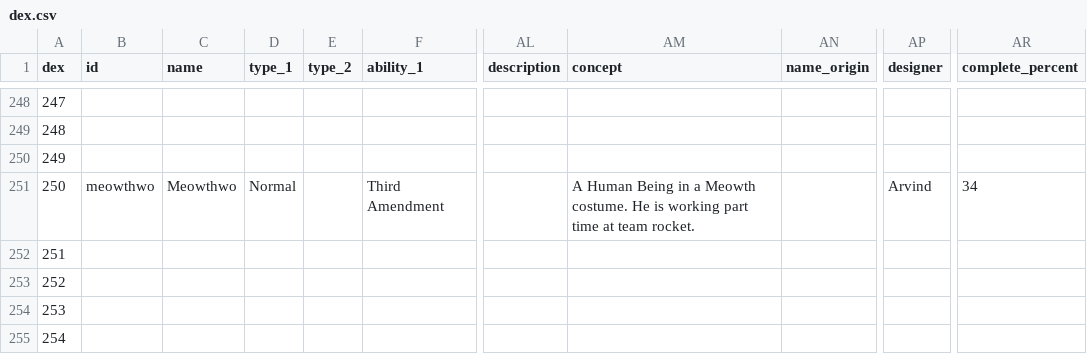
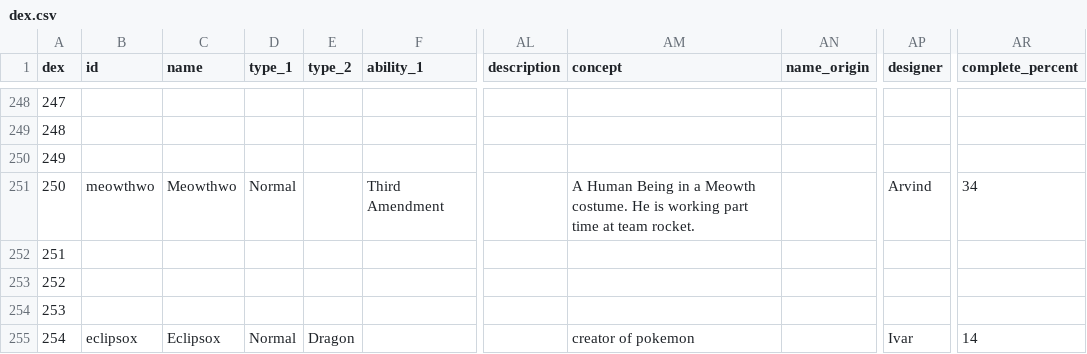
Before and after one commit to arvindfroi/sigma-dex, a CSV file: export/dex.csv, drawn as a sheet; only a part is shown, gaps mark what is left out; the diff names each change by its address in the sheet, - before the commit and + after, or states it on an @@ line.

```diff
--- a/export/dex.csv
+++ b/export/dex.csv
-B255 (id): (empty)
+B255 (id): eclipsox
-C255 (name): (empty)
+C255 (name): Eclipsox
-D255 (type_1): (empty)
+D255 (type_1): Normal
-E255 (type_2): (empty)
+E255 (type_2): Dragon
-AM255 (concept): (empty)
+AM255 (concept): creator of pokemon
-AP255 (designer): (empty)
+AP255 (designer): Ivar
-AR255 (complete_percent): (empty)
+AR255 (complete_percent): 14
```
Also changed, not shown: export/sheet.csv, 22 other files.
